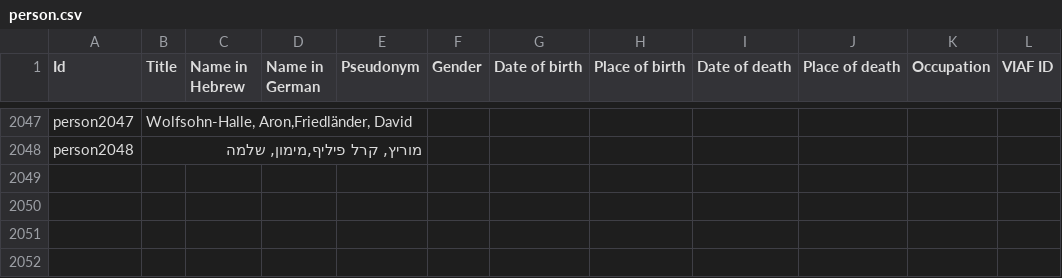
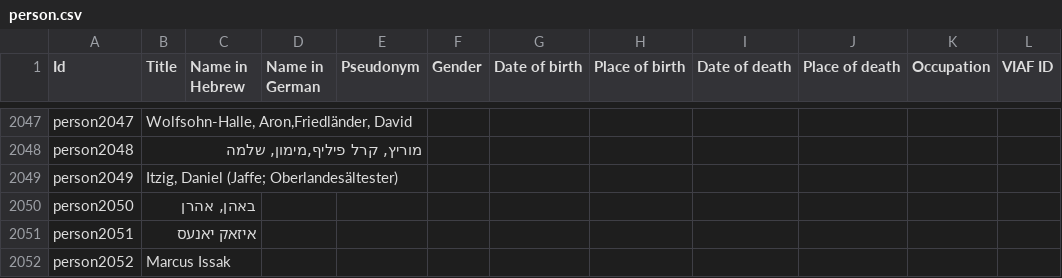
Before and after one commit to Gizra/haskala, a CSV file: haskala/modules/custom/haskala_migrate/csv/node/person.csv, drawn as a sheet; only a part is shown, gaps mark what is left out; the diff names each change by its address in the sheet, - before the commit and + after, or states it on an @@ line.

```diff
--- a/haskala/modules/custom/haskala_migrate/csv/node/person.csv
+++ b/haskala/modules/custom/haskala_migrate/csv/node/person.csv
+row 2049: person2049 | Itzig, Daniel (Jaffe; Oberlandesältester)
+row 2050: person2050 | באהן, אהרן
+row 2051: person2051 | איזאק יאנעס
+row 2052: person2052 | Marcus Issak
```
Also changed, not shown: 3 other files.
